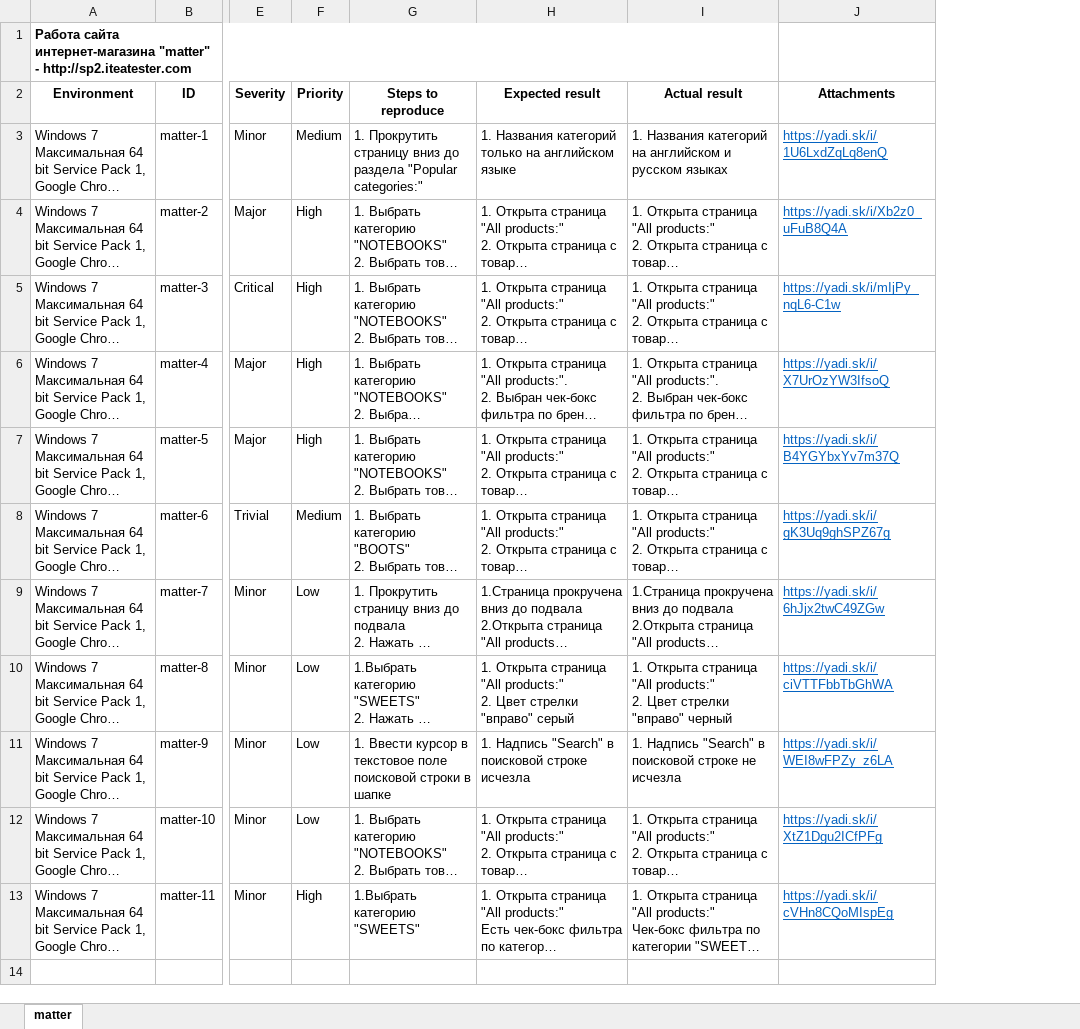
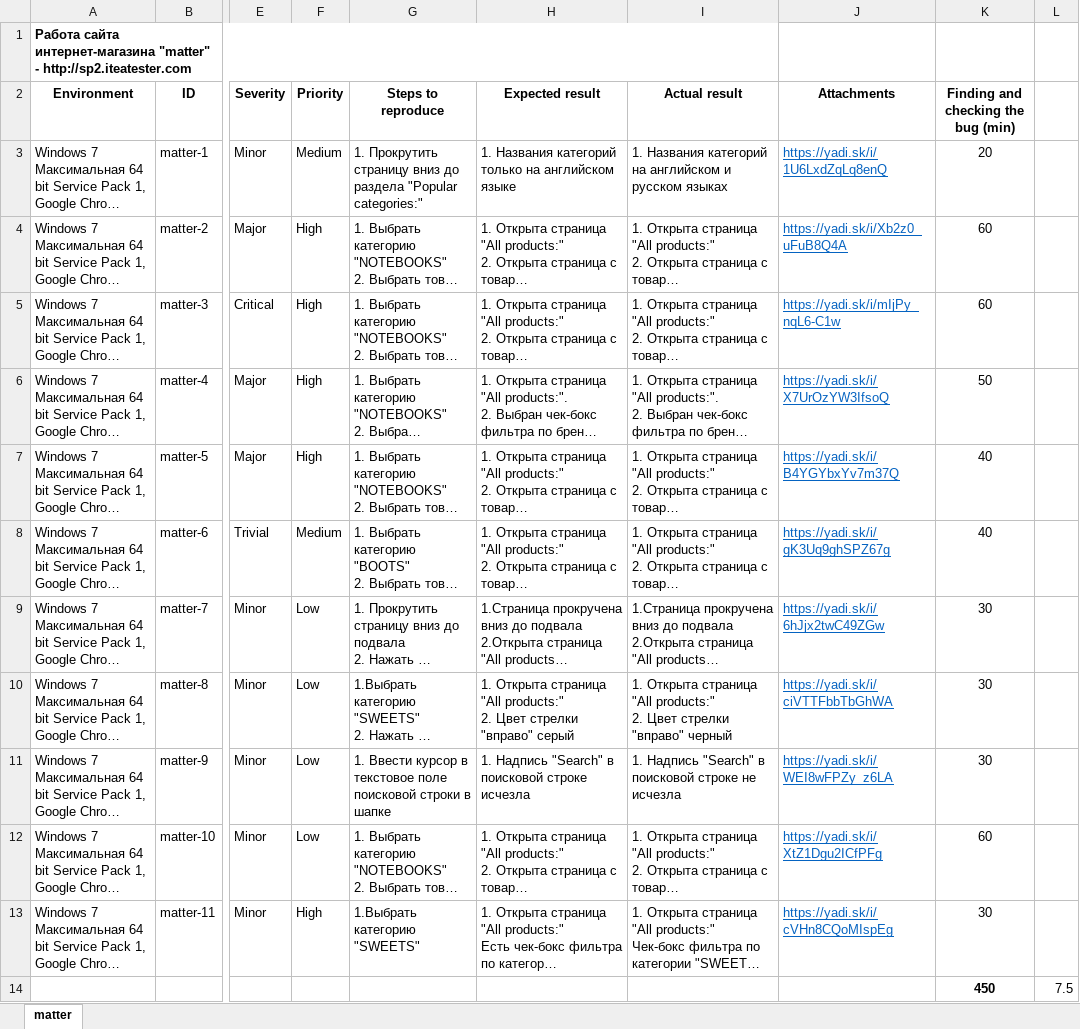
Before and after one commit to SSKRI/testing2, an Excel workbook: тест марафон/bug-report-internet-shop-matter.xlsx, sheet matter, drawn as a sheet; only a part is shown, gaps mark what is left out; long unchanged cells end in …; values as stored, in another font and other column widths than the file's, no borders; rows hold the shown columns only; the diff names each change by its address in the sheet, - before the commit and + after, or states it on an @@ line.

```diff
--- a/тест марафон/bug-report-internet-shop-matter.xlsx (sheet matter)
+++ b/тест марафон/bug-report-internet-shop-matter.xlsx (sheet matter)
+column K, rows 2-13: Finding and checking the bug (min) | 20 | 60 | 60 | 50 | 40 | 40 | 30 | 30 | 30 | 60 | 30
+column L, empty
+row 14:  |  |  |  |  |  |  |  | 450 | 7.5
```
Also changed, not shown: 2 other files.
